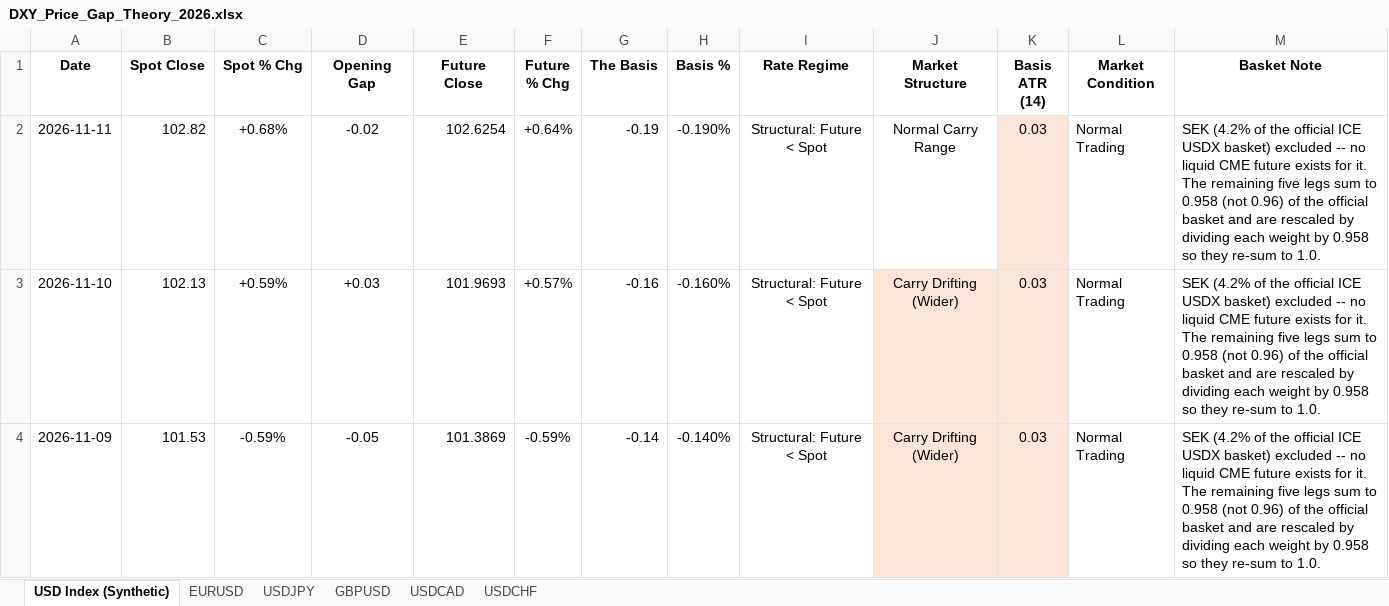
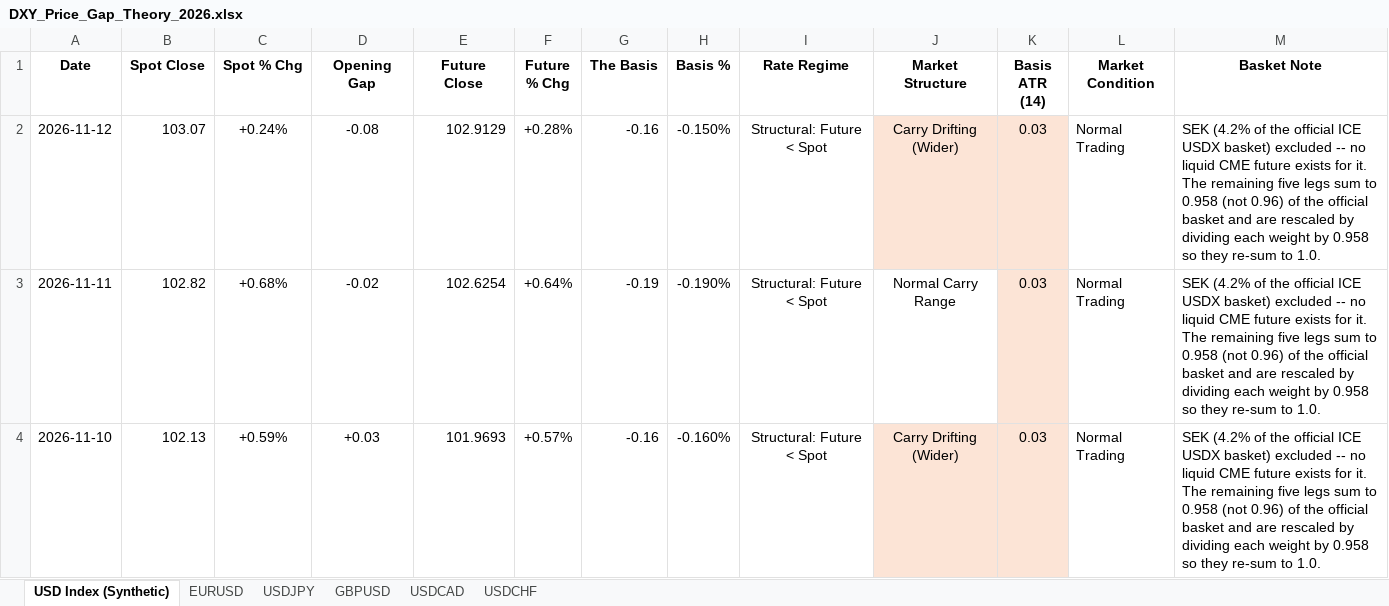
Before and after one commit to Jamesssurfer/DXYSpotvsFuture, an Excel workbook: DXY_Price_Gap_Theory_2026.xlsx, sheet USD Index (Synthetic), drawn as a sheet; only a part is shown; the shorter side is filled out with more unchanged rows; values as stored, in another font and other column widths than the file's, no borders; the diff names each change by its address in the sheet, - before the commit and + after, or states it on an @@ line.

```diff
--- a/DXY_Price_Gap_Theory_2026.xlsx (sheet USD Index (Synthetic))
+++ b/DXY_Price_Gap_Theory_2026.xlsx (sheet USD Index (Synthetic))
+row 2: 2026-11-12 | 103.07 | +0.24% | -0.08 | 102.9129 | +0.28% | -0.16 | -0.150% | Structural: Future < Spot | Carry Drifting (Wider) | 0.03 | Normal Trading | SEK (4.2% of the official ICE USDX basket) excluded -- no liquid CME future exists for it. The remaining five legs sum to 0.958 (not 0.96) of the official basket and are rescaled by dividing each weight by 0.958 so they re-sum to 1.0.
```
Also changed, not shown: sheet USDCAD, sheet EURUSD, sheet GBPUSD, sheet USDCHF, sheet USDJPY.
